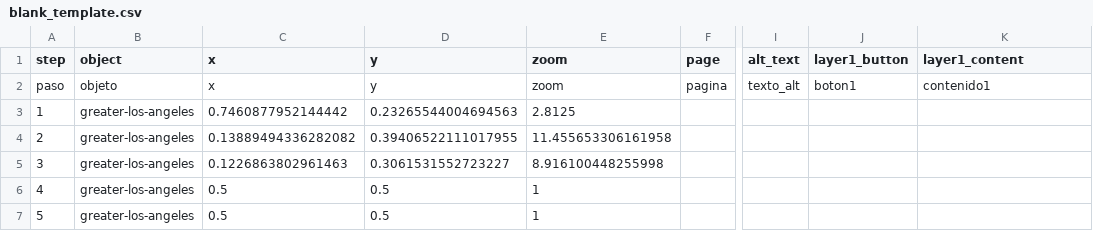
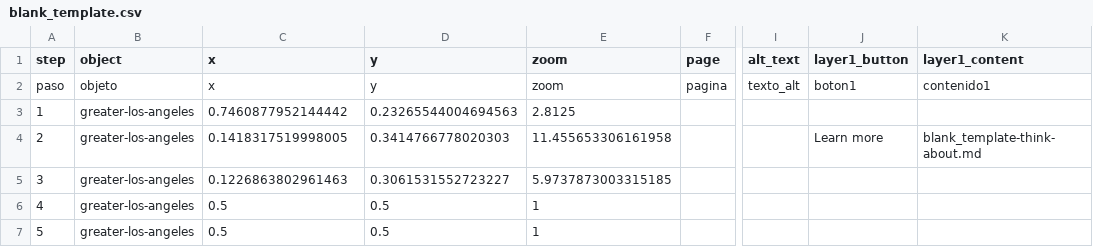
Before and after one commit to kreyes-avalos-cmd/192r, a CSV file: telar-content/spreadsheets/blank_template.csv, drawn as a sheet; only a part is shown, gaps mark what is left out; the diff names each change by its address in the sheet, - before the commit and + after, or states it on an @@ line.

Commit message:
Publish site
Published via Telar Compositor

```diff
--- a/telar-content/spreadsheets/blank_template.csv
+++ b/telar-content/spreadsheets/blank_template.csv
-C4 (x): 0.13889494336282082
+C4 (x): 0.1418317519998005
-D4 (y): 0.39406522111017955
+D4 (y): 0.3414766778020303
-J4 (layer1_button): (empty)
+J4 (layer1_button): Learn more
-K4 (layer1_content): (empty)
+K4 (layer1_content): blank_template-think-about.md
-E5 (zoom): 8.916100448255998
+E5 (zoom): 5.9737873003315185
```
Also changed, not shown: 2 other files.
